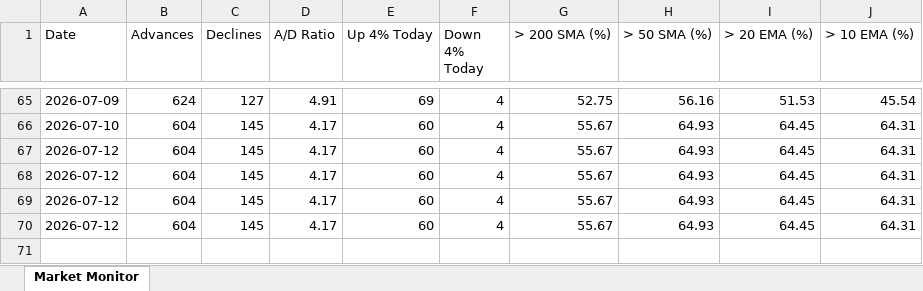
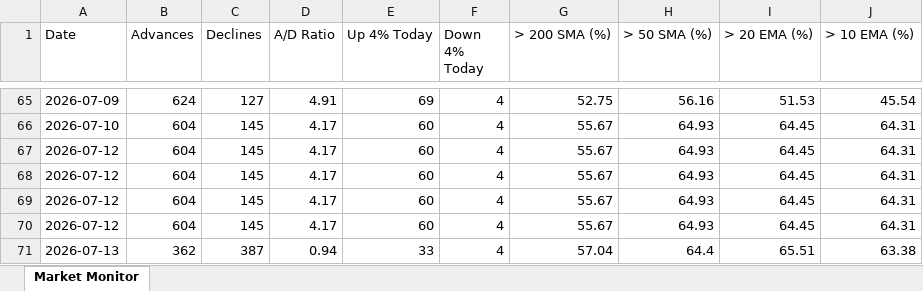
Before and after one commit to chethanshivaraju94-netizen/nse-market-monitor, an Excel workbook: NSE_Market_Monitor.xlsx, sheet Market Monitor, drawn as a sheet; only a part is shown, gaps mark what is left out; values as stored, in another font and other column widths than the file's, no borders; conditional formats not drawn; the diff names each change by its address in the sheet, - before the commit and + after, or states it on an @@ line.

```diff
--- a/NSE_Market_Monitor.xlsx (sheet Market Monitor)
+++ b/NSE_Market_Monitor.xlsx (sheet Market Monitor)
+row 71: 2026-07-13 | 362 | 387 | 0.94 | 33 | 4 | 57.04 | 64.4 | 65.51 | 63.38
```
